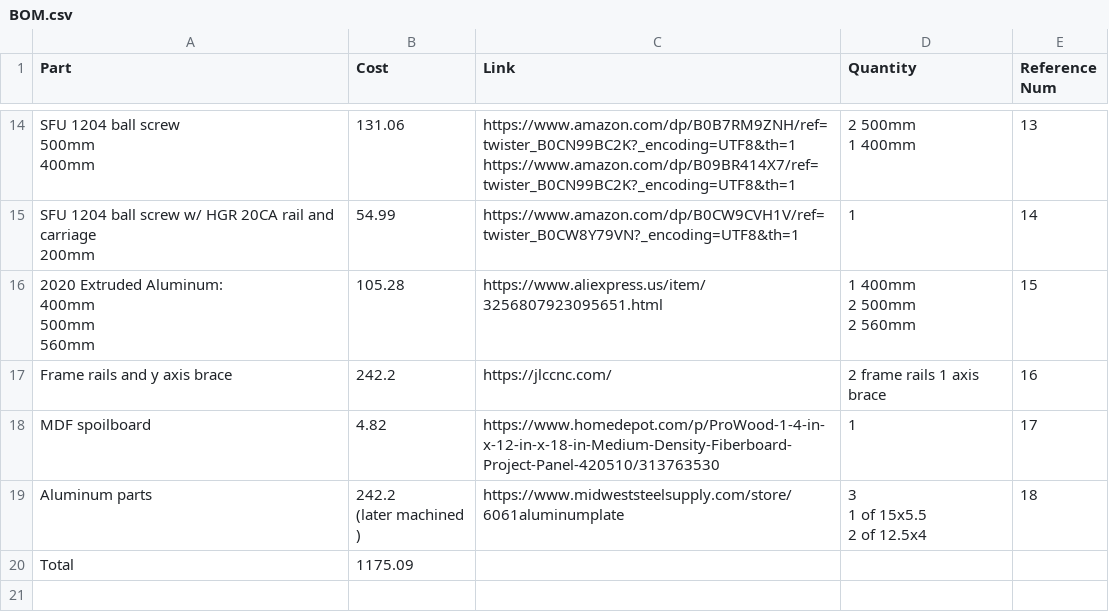
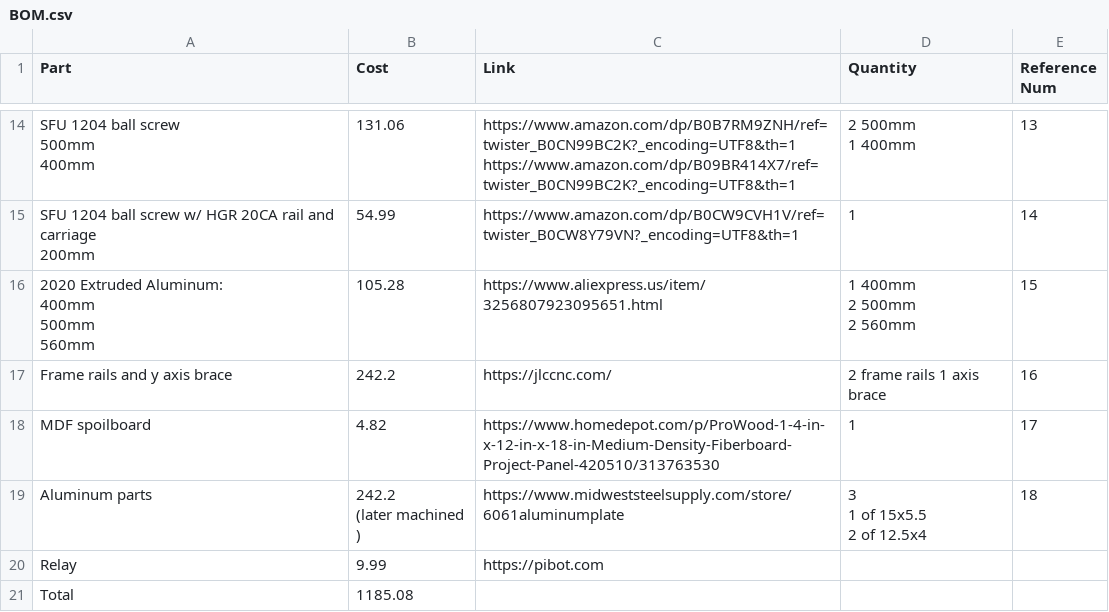
Before and after one commit to P0GGERSWAG/DIY-CNC, a CSV file: BOM.csv, drawn as a sheet; only a part is shown, gaps mark what is left out.

Commit message:
added relay to csv

```diff
--- a/BOM.csv
+++ b/BOM.csv
@@ -60,2 +60,3 @@ Aluminum parts,"242.2
 2 of 12.5x4",18
-Total,1175.09,,,
+Relay,9.99,https://pibot.com
+Total,1185.08,,,
```
